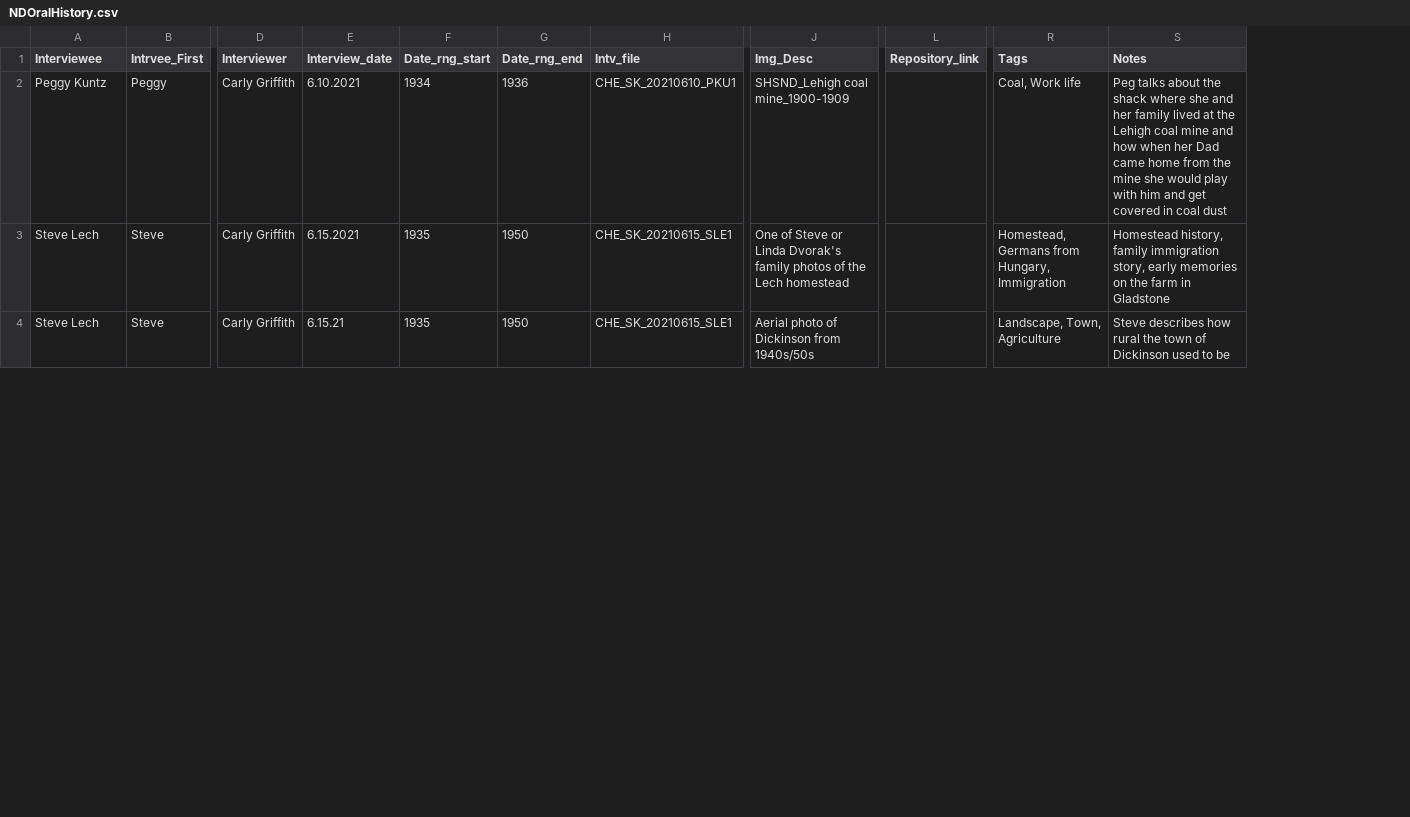
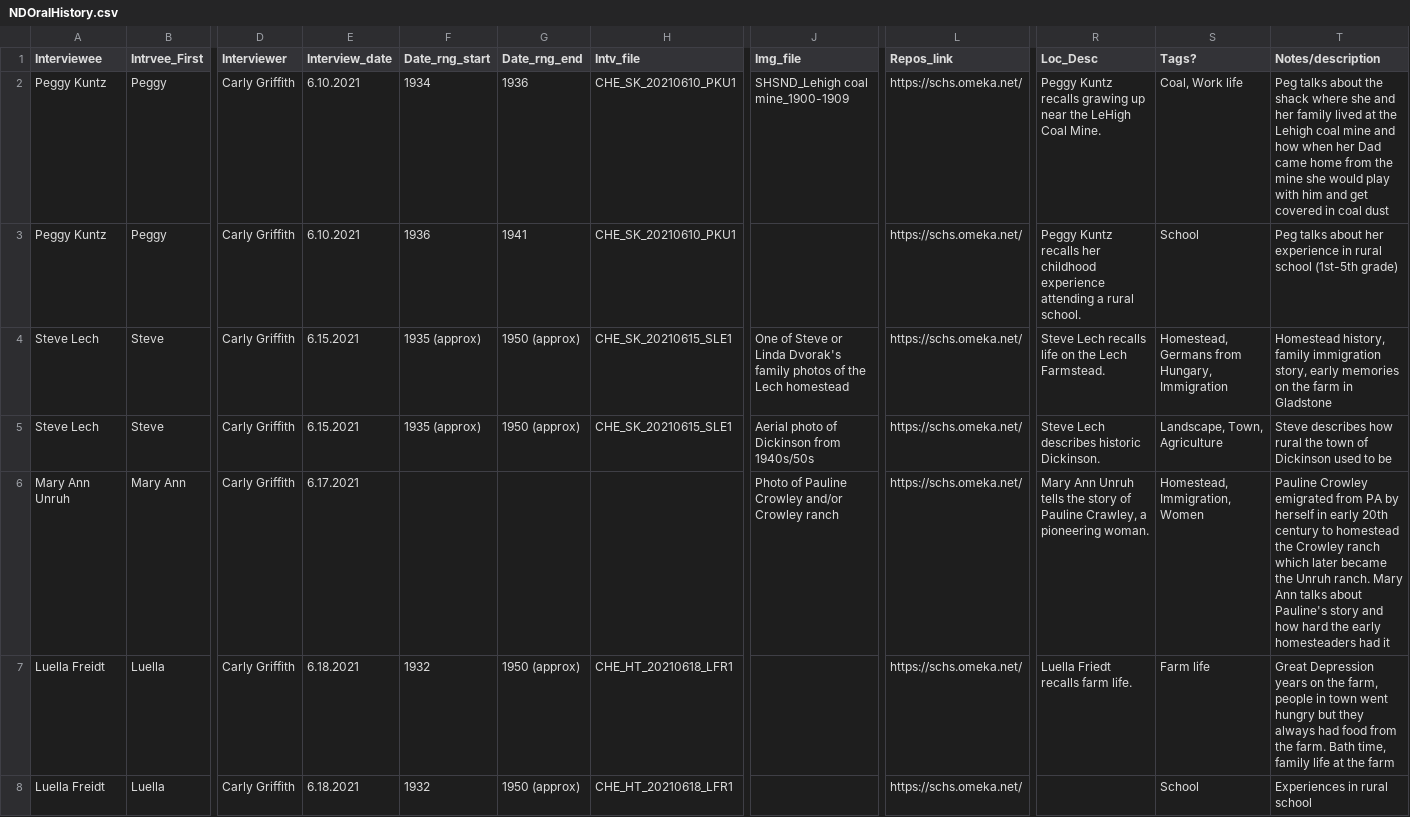
Before and after one commit to swndstorymap/ndOralHistory, a CSV file: data/NDOralHistory.csv, drawn as a sheet; only a part is shown, gaps mark what is left out; removed rows and columns are numbered as before the commit, all else as after; rows hold the shown columns only; the diff covers the shown part only; the diff names each change by its address in the sheet, - before the commit and + after, or states it on an @@ line.

```diff
--- a/data/NDOralHistory.csv
+++ b/data/NDOralHistory.csv
-column L (Repository_link), empty
+column L (Repos_link), row 2: https://schs.omeka.net/; rows 4-5: https://schs.omeka.net/ | https://schs.omeka.net/
+column R (Loc_Desc), row 2: Peggy Kuntz recalls grawing up near the LeHigh Coal Mine.; rows 4-5: Steve Lech recalls life on the Lech Farmstead. | Steve Lech describes historic Dickinson.
-J1: Img_Desc
+J1: Img_file
-S1: Tags
+S1: Tags?
-T1: Notes
+T1: Notes/description
+row 3: Peggy Kuntz | Peggy | Carly Griffith | 6.10.2021 | 1936 | 1941 | CHE_SK_20210610_PKU1 |  | https://schs.omeka.net/ | Peggy Kuntz recalls her childhood experience attending a rural school. | School | Peg talks about her experience in rural school (1st-5th grade)
-F4:F5 (Date_rng_start): 1935
+F4:F5 (Date_rng_start): 1935 (approx)
-G4:G5 (Date_rng_end): 1950
+G4:G5 (Date_rng_end): 1950 (approx)
-E5 (Interview_date): 6.15.21
+E5 (Interview_date): 6.15.2021
+row 6: Mary Ann Unruh | Mary Ann | Carly Griffith | 6.17.2021 |  |  |  | Photo of Pauline Crowley and/or Crowley ranch | https://schs.omeka.net/ | Mary Ann Unruh tells the story of Pauline Crawley, a pioneering woman. | Homestead, Immigration, Women | Pauline Crowley emigrated from PA by herself in early 20th century to homestead the Crowley ranch which later became the Unruh ranch. Mary Ann talks about Pauline's story and how hard the early homesteaders had it
+row 7: Luella Freidt | Luella | Carly Griffith | 6.18.2021 | 1932 | 1950 (approx) | CHE_HT_20210618_LFR1 |  | https://schs.omeka.net/ | Luella Friedt recalls farm life. | Farm life | Great Depression years on the farm, people in town went hungry but they always had food from the farm. Bath time, family life at the farm
+row 8: Luella Freidt | Luella | Carly Griffith | 6.18.2021 | 1932 | 1950 (approx) | CHE_HT_20210618_LFR1 |  | https://schs.omeka.net/ |  | School | Experiences in rural school
```
Also changed, not shown: 15 added rows and 11 edited cells elsewhere in this file, 6 other files.
